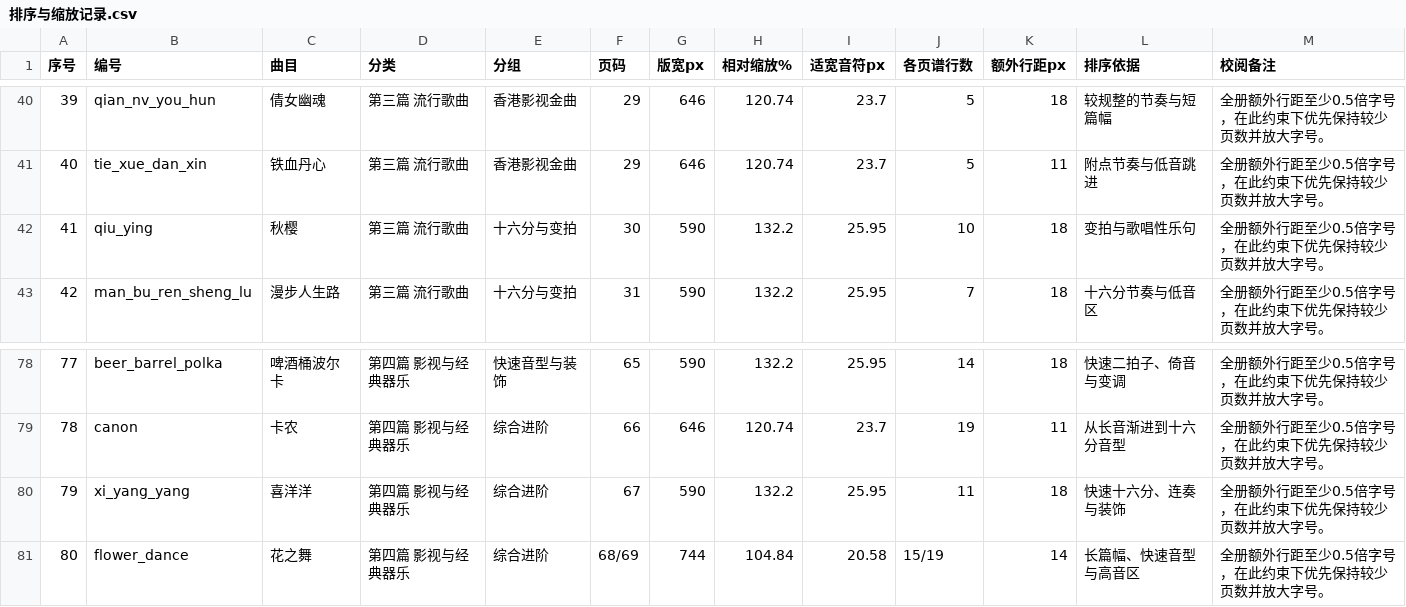
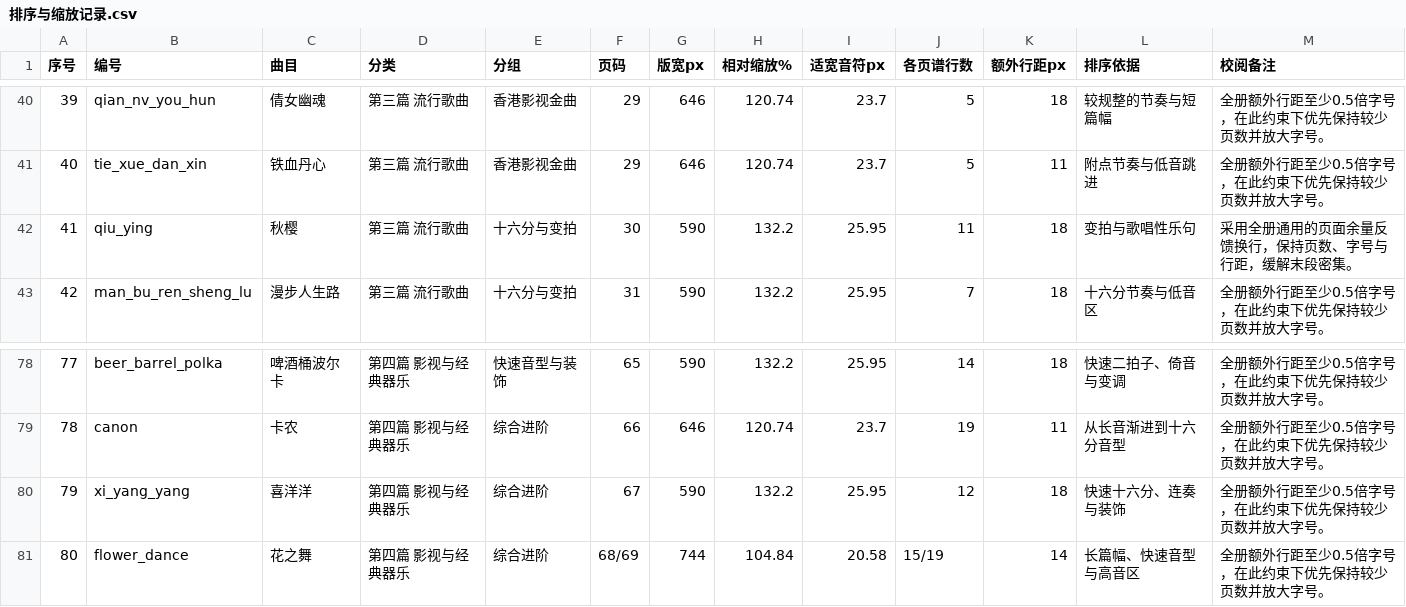
Before and after one commit to huazhechen/m3n, a CSV file: scorebook/排序与缩放记录.csv, drawn as a sheet; only a part is shown, gaps mark what is left out.

Commit message:
Use page capacity to reflow crowded scorebook systems

```diff
--- a/scorebook/排序与缩放记录.csv
+++ b/scorebook/排序与缩放记录.csv
@@ -41,3 +41,3 @@
 "40","tie_xue_dan_xin","铁血丹心","第三篇　流行歌曲","香港影视金曲","29","646","120.74","23.7","5","11","附点节奏与低音跳进","全册额外行距至少0.5倍字号，在此约束下优先保持较少页数并放大字号。"
-"41","qiu_ying","秋樱","第三篇　流行歌曲","十六分与变拍","30","590","132.2","25.95","10","18","变拍与歌唱性乐句","全册额外行距至少0.5倍字号，在此约束下优先保持较少页数并放大字号。"
+"41","qiu_ying","秋樱","第三篇　流行歌曲","十六分与变拍","30","590","132.2","25.95","11","18","变拍与歌唱性乐句","采用全册通用的页面余量反馈换行，保持页数、字号与行距，缓解末段密集。"
 "42","man_bu_ren_sheng_lu","漫步人生路","第三篇　流行歌曲","十六分与变拍","31","590","132.2","25.95","7","18","十六分节奏与低音区","全册额外行距至少0.5倍字号，在此约束下优先保持较少页数并放大字号。"
@@ -79,3 +79,3 @@
 "78","canon","卡农","第四篇　影视与经典器乐","综合进阶","66","646","120.74","23.7","19","11","从长音渐进到十六分音型","全册额外行距至少0.5倍字号，在此约束下优先保持较少页数并放大字号。"
-"79","xi_yang_yang","喜洋洋","第四篇　影视与经典器乐","综合进阶","67","590","132.2","25.95","11","18","快速十六分、连奏与装饰","全册额外行距至少0.5倍字号，在此约束下优先保持较少页数并放大字号。"
+"79","xi_yang_yang","喜洋洋","第四篇　影视与经典器乐","综合进阶","67","590","132.2","25.95","12","18","快速十六分、连奏与装饰","全册额外行距至少0.5倍字号，在此约束下优先保持较少页数并放大字号。"
 "80","flower_dance","花之舞","第四篇　影视与经典器乐","综合进阶","68/69","744","104.84","20.58","15/19","14","长篇幅、快速音型与高音区","全册额外行距至少0.5倍字号，在此约束下优先保持较少页数并放大字号。"
```
Also changed, not shown: 21 other files.
